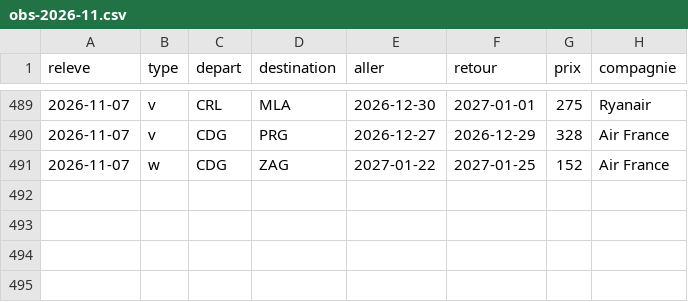
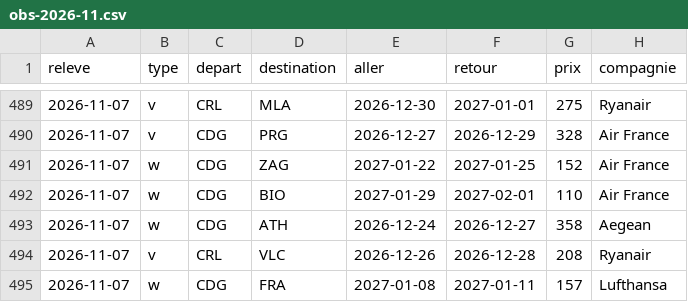
Before and after one commit to merwanyml/vols, a CSV file: data/court/obs-2026-11.csv, drawn as a sheet; only a part is shown, gaps mark what is left out; the diff names each change by its address in the sheet, - before the commit and + after, or states it on an @@ line.

Commit message:
Historique court courrier

```diff
--- a/data/court/obs-2026-11.csv
+++ b/data/court/obs-2026-11.csv
+row 492: 2026-11-07 | w | CDG | BIO | 2027-01-29 | 2027-02-01 | 110 | Air France
+row 493: 2026-11-07 | w | CDG | ATH | 2026-12-24 | 2026-12-27 | 358 | Aegean
+row 494: 2026-11-07 | v | CRL | VLC | 2026-12-26 | 2026-12-28 | 208 | Ryanair
+row 495: 2026-11-07 | w | CDG | FRA | 2027-01-08 | 2027-01-11 | 157 | Lufthansa
```
Also changed, not shown: 2 other files.
